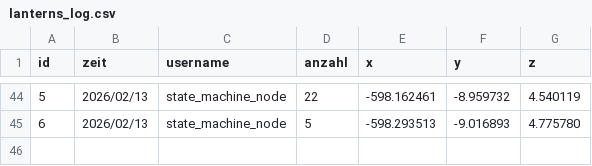
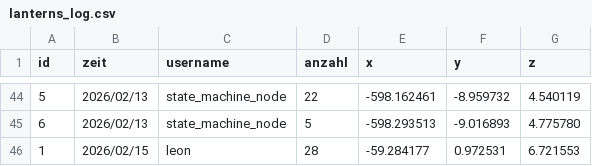
Before and after one commit to lkitzbichler/Autonomous-Systems-Sub-Terrain-Challenge-GR04, a CSV file: ros2_ws/lanterns_log.csv, drawn as a sheet; only a part is shown, gaps mark what is left out; the diff names each change by its address in the sheet, - before the commit and + after, or states it on an @@ line.

```diff
--- a/ros2_ws/lanterns_log.csv
+++ b/ros2_ws/lanterns_log.csv
+row 46: 1 | 2026/02/15 | leon | 28 | -59.284177 | 0.972531 | 6.721553
```
Also changed, not shown: 6 other files.
